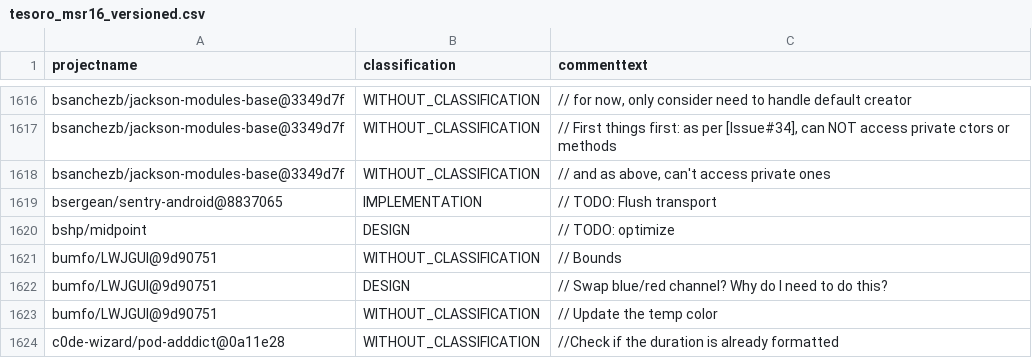
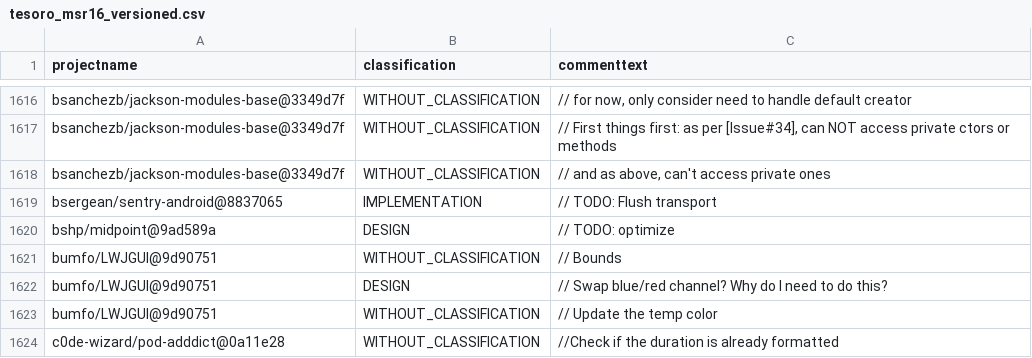
Before and after one commit to ytetsuwo/TesoroSATD, a CSV file: out/tesoro_msr16_versioned.csv, drawn as a sheet; only a part is shown, gaps mark what is left out.

Commit message:
midpoint の旧 AssignmentCollector から TODO を復元 (コメント 4954/4981)

```diff
--- a/out/tesoro_msr16_versioned.csv
+++ b/out/tesoro_msr16_versioned.csv
@@ -3269,3 +3269,3 @@ bsanchezb/jackson-modules-base@3349d7f,WITHOUT_CLASSIFICATION,"// and as above,
 bsergean/sentry-android@8837065,IMPLEMENTATION,// TODO: Flush transport
-bshp/midpoint,DESIGN,// TODO: optimize
+bshp/midpoint@9ad589a,DESIGN,// TODO: optimize
 bumfo/LWJGUI@9d90751,WITHOUT_CLASSIFICATION,// Bounds
```
Also changed, not shown: 4 other files.
